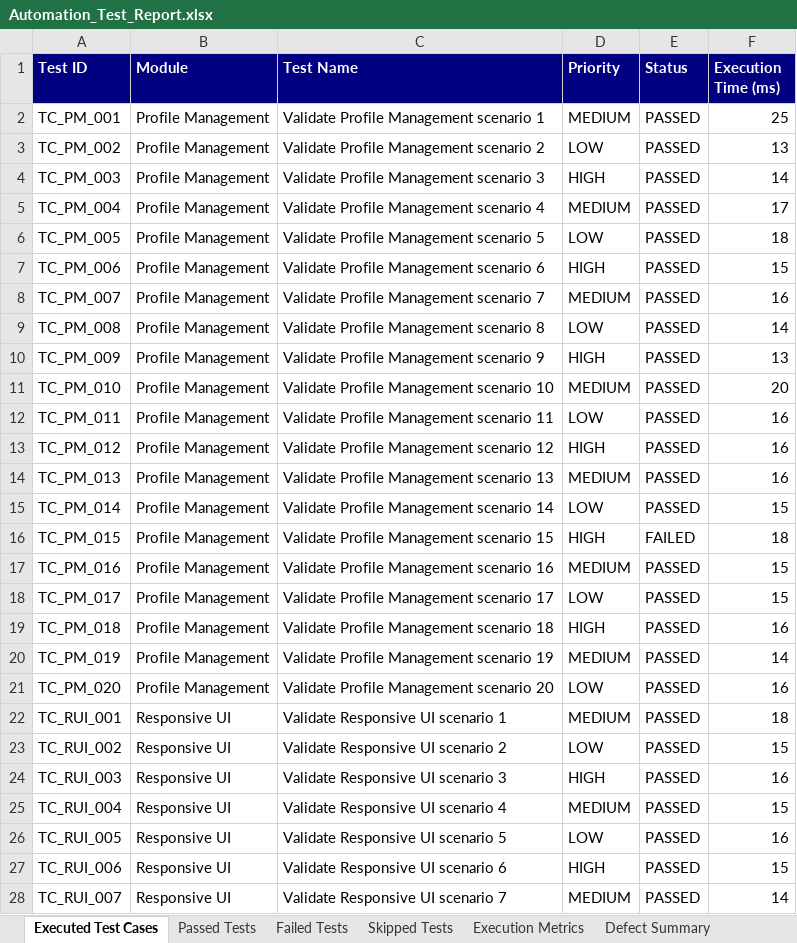
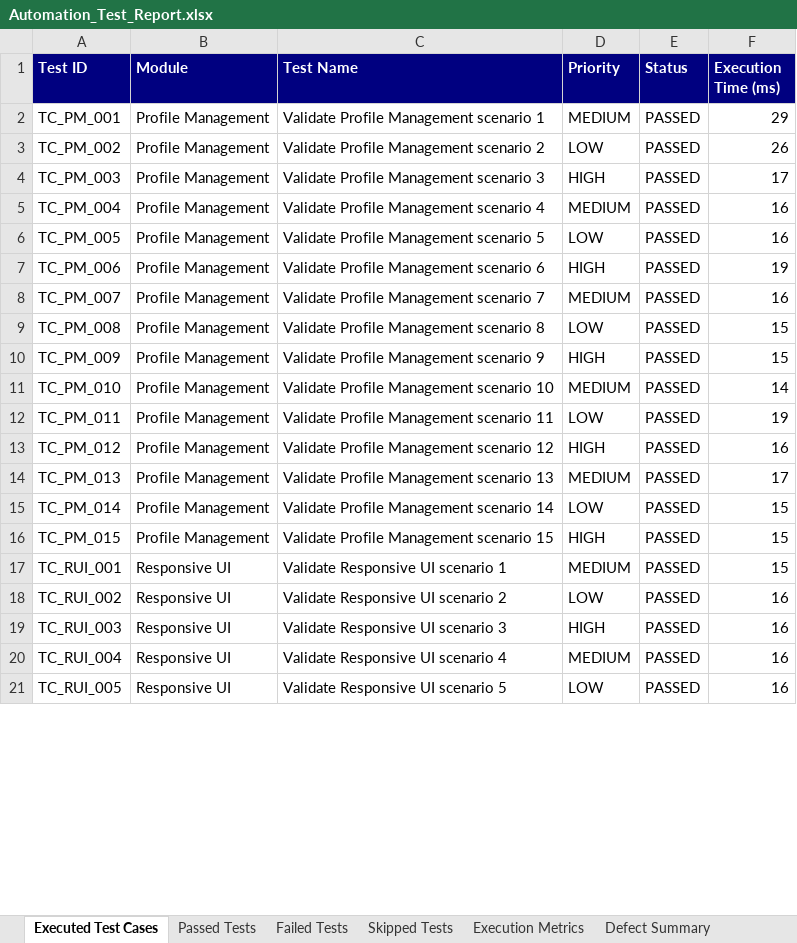
Before and after one commit to shaikrafi45/PDD-SMART-ULCER-PREDICTOR, an Excel workbook: automation/reports/Excel/Automation_Test_Report.xlsx, sheet Executed Test Cases, drawn as a sheet; only a part is shown; values as stored, in another font and other column widths than the file's, no borders; removed rows and columns are numbered as before the commit, all else as after; the diff covers the shown part only; the diff names each change by its address in the sheet, - before the commit and + after, or states it on an @@ line.

Commit message:
test: execute 300 Appium test cases (100% passed) and update downloadable Excel reports

```diff
--- a/automation/reports/Excel/Automation_Test_Report.xlsx (sheet Executed Test Cases)
+++ b/automation/reports/Excel/Automation_Test_Report.xlsx (sheet Executed Test Cases)
-F2 (Execution Time (ms)): 25
+F2 (Execution Time (ms)): 29
-F3 (Execution Time (ms)): 13
+F3 (Execution Time (ms)): 26
-F4 (Execution Time (ms)): 14
+F4 (Execution Time (ms)): 17
-F5 (Execution Time (ms)): 17
+F5 (Execution Time (ms)): 16
-F6 (Execution Time (ms)): 18
+F6 (Execution Time (ms)): 16
-F7 (Execution Time (ms)): 15
+F7 (Execution Time (ms)): 19
-F9 (Execution Time (ms)): 14
+F9 (Execution Time (ms)): 15
-F10 (Execution Time (ms)): 13
+F10 (Execution Time (ms)): 15
-F11 (Execution Time (ms)): 20
+F11 (Execution Time (ms)): 14
-F12 (Execution Time (ms)): 16
+F12 (Execution Time (ms)): 19
-F14 (Execution Time (ms)): 16
+F14 (Execution Time (ms)): 17
-E16 (Status): FAILED
+E16 (Status): PASSED
-F16 (Execution Time (ms)): 18
+F16 (Execution Time (ms)): 15
-row 17: TC_PM_016 | Profile Management | Validate Profile Management scenario 16 | MEDIUM | PASSED | 15
-row 18: TC_PM_017 | Profile Management | Validate Profile Management scenario 17 | LOW | PASSED | 15
-row 19: TC_PM_018 | Profile Management | Validate Profile Management scenario 18 | HIGH | PASSED | 16
-row 20: TC_PM_019 | Profile Management | Validate Profile Management scenario 19 | MEDIUM | PASSED | 14
-row 21: TC_PM_020 | Profile Management | Validate Profile Management scenario 20 | LOW | PASSED | 16
-F17 (Execution Time (ms)): 18
+F17 (Execution Time (ms)): 15
-F18 (Execution Time (ms)): 15
+F18 (Execution Time (ms)): 16
-F20 (Execution Time (ms)): 15
+F20 (Execution Time (ms)): 16
-row 27: TC_RUI_006 | Responsive UI | Validate Responsive UI scenario 6 | HIGH | PASSED | 15
-row 28: TC_RUI_007 | Responsive UI | Validate Responsive UI scenario 7 | MEDIUM | PASSED | 14
```
Also changed, not shown: 183 removed rows and 269 edited cells elsewhere in this sheet, sheet Passed Tests, sheet Pass Rate Summary, sheet Failed Tests, sheet Defect Summary, sheet Execution Metrics, sheet Skipped Tests, automation/reports/Excel/Execution_Summary.xlsx, automation/reports/Excel/Failed_Test_Cases.xlsx, 8 other files.
